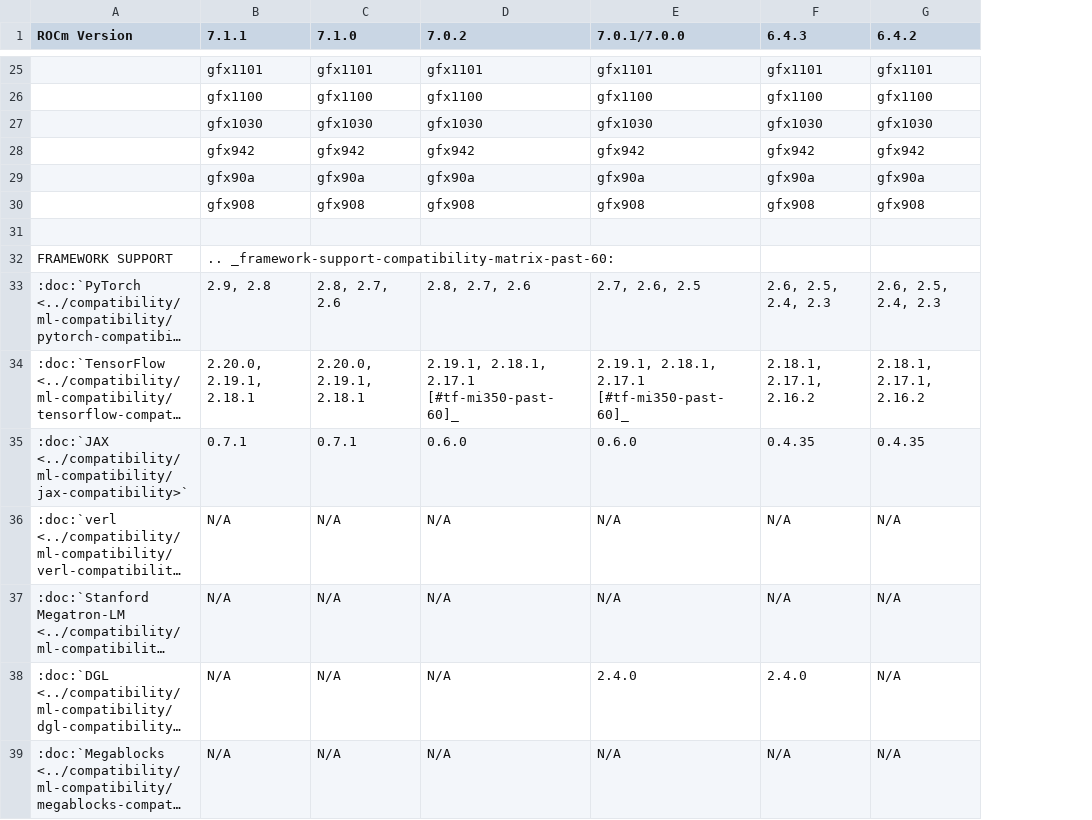
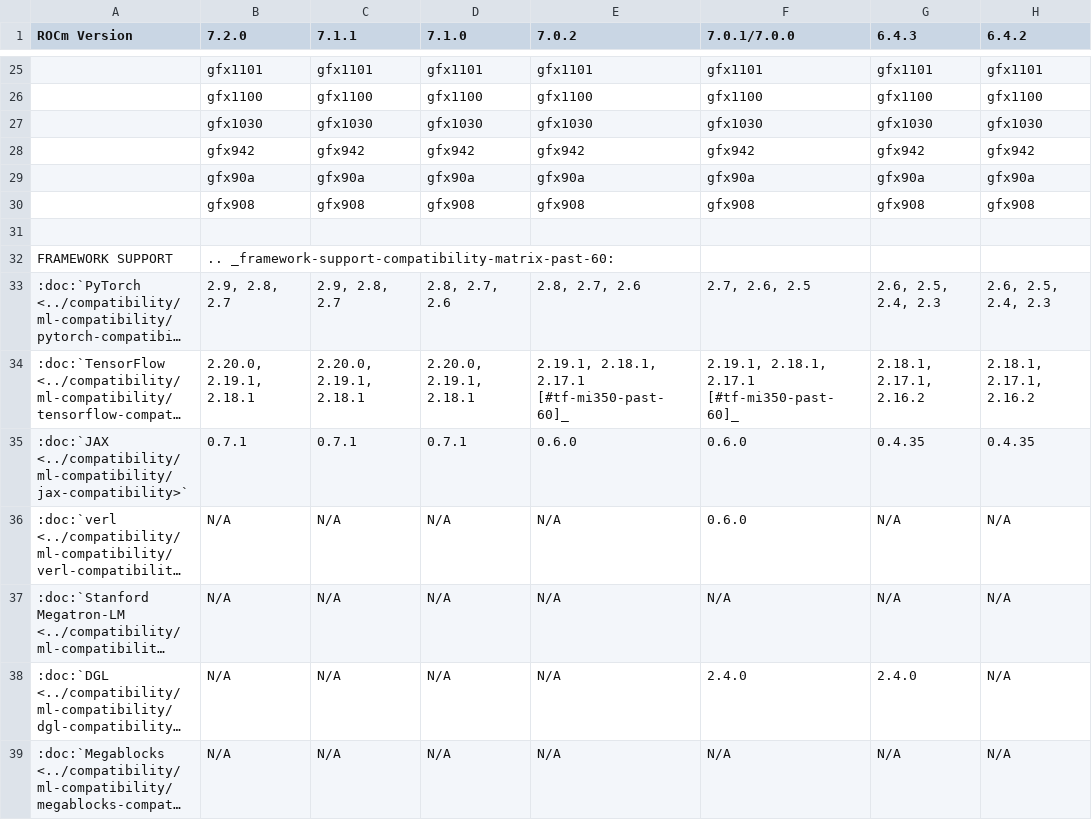
Before and after one commit to hanzoai/ROCm, a CSV file: docs/compatibility/compatibility-matrix-historical-6.0.csv, drawn as a sheet; only a part is shown, gaps mark what is left out; long unchanged cells end in …; addresses are those after the commit; the diff covers the shown part only; the diff names each change by its address in the sheet, - before the commit and + after, or states it on an @@ line.

Commit message:
Initial changes to ROCm 7.2.0 (#648)
* Changes to 7.2.0

* Changelogs updated

* Highlights added

* Highlights added

* Apply suggestions from code review

Co-authored-by: Leo Paoletti <164940351+lpaoletti@users.noreply.github.com>
Co-authored-by: Jeffrey Novotny <jnovotny@amd.com>

* ROCProfiler-SDK changelog added

* rocsparse commit added

* Changelog synced

* Hightlights updated

* TOC updated

* ONNX updated

* Highlights added

* ROCm documentatino updates added

* Highlight updated

* ROCShmem version updated

* Review and changelog synced

* Update RELEASE.md

* Update CHANGELOG.md

add llvm-project

* Update RELEASE.md

Add HIP highlights

* Inconsistencies fixed

* Update RELEASE.md

Changed bullet list to subheads

* Update RELEASE.md

add code format to HIP process

* Update CHANGELOG.md

Update format of HIP process

* llvm-update

* Minor change

* Minor changes

* Runfile and Offline installer added

* Changelog synced

* Changelog synced

* Changelog updated

* Changelogs updated

* Compatibility updated

* Minor correction

* Break addded

* Fixed sync

* Breaking added

* Apply suggestions from code review

Co-authored-by: Leo Paoletti <164940351+lpaoletti@users.noreply.github.com>
Co-authored-by: yugang-amd <yugang.wang@amd.com>

* Editorial update

* Changelog synced

* Virtualization update

* ROCm resolved issue removed

---------

Co-authored-by: Leo Paoletti <164940351+lpaoletti@users.noreply.github.com>
Co-authored-by: Jeffrey Novotny <jnovotny@amd.com>
Co-authored-by: randyh62 <42045079+randyh62@users.noreply.github.com>
Co-authored-by: yugang-amd <yugang.wang@amd.com>

```diff
--- a/docs/compatibility/compatibility-matrix-historical-6.0.csv
+++ b/docs/compatibility/compatibility-matrix-historical-6.0.csv
+column B (7.2.0), rows 25-39: gfx1101 | gfx1100 | gfx1030 | gfx942 | gfx90a | gfx908 |  | .. _framework-support-compatibility-matrix-past-60: | 2.9, 2.8, 2.7 | 2.20.0, 2.19.1, 2.18.1 | 0.7.1 | N/A | N/A | N/A | N/A
-C32 (7.1.1): .. _framework-support-compatibility-matrix-past-60:
+C32 (7.1.1): (empty)
-C33 (7.1.1): 2.9, 2.8
+C33 (7.1.1): 2.9, 2.8, 2.7
-F36 (7.0.1/7.0.0): N/A
+F36 (7.0.1/7.0.0): 0.6.0
```
Also changed, not shown: 1 removed row and 21 edited cells elsewhere in this file, 6 other files.
